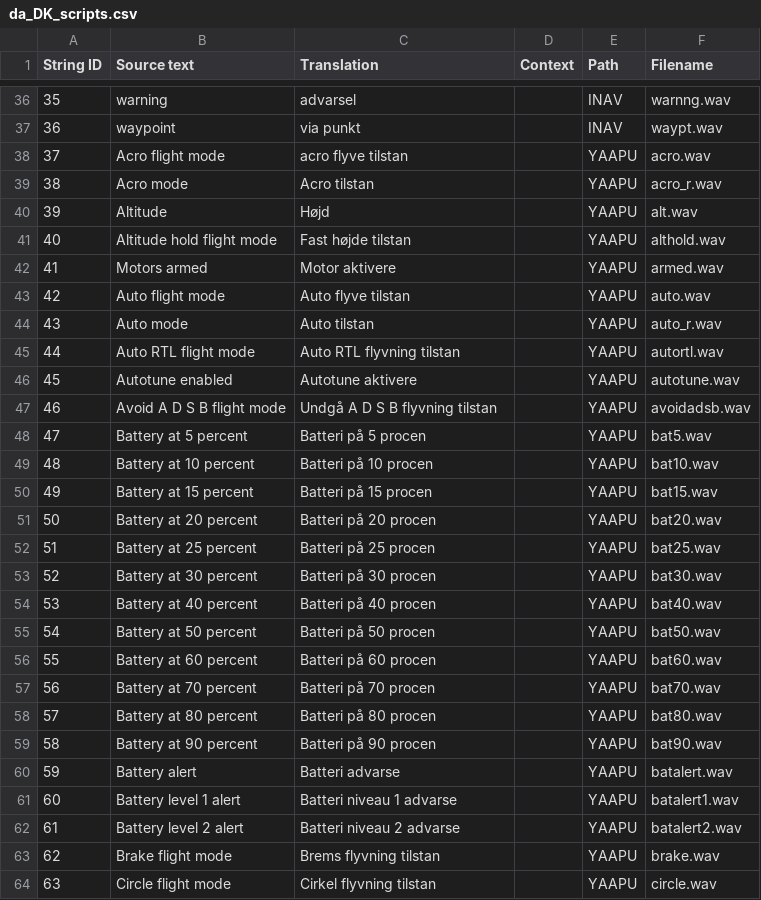
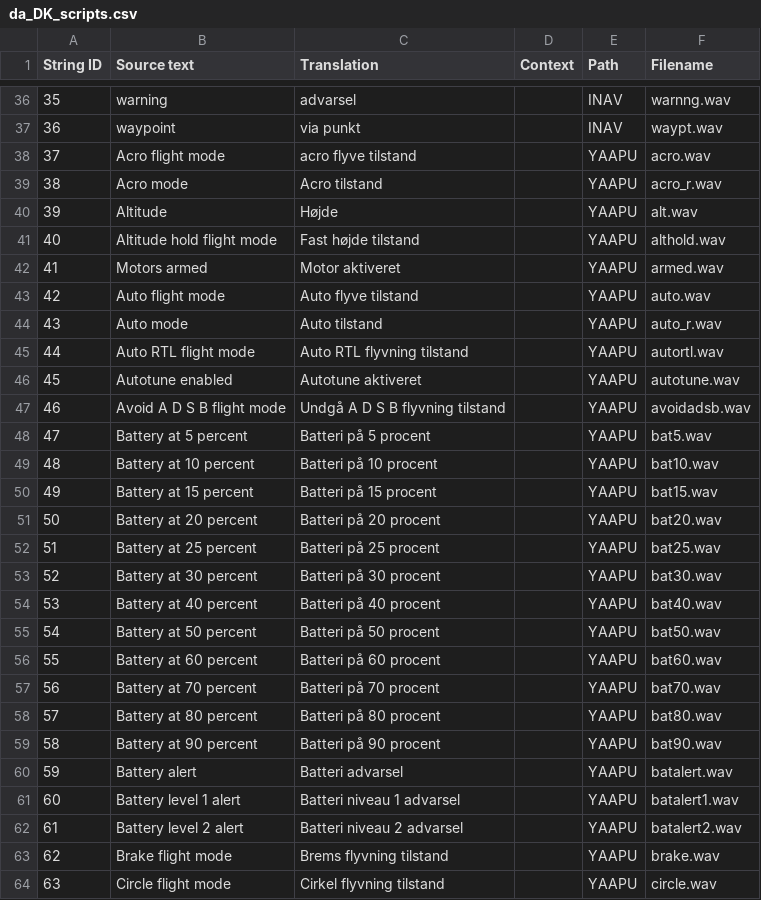
Before and after one commit to EdgeTX/edgetx-sdcard-sounds, a CSV file: voices/da_DK_scripts.csv, drawn as a sheet; only a part is shown, gaps mark what is left out; the diff covers the shown part only.

```diff
--- a/voices/da_DK_scripts.csv
+++ b/voices/da_DK_scripts.csv
@@ -37,28 +37,28 @@
 "36","waypoint","via punkt","","INAV","waypt.wav"
-"37","Acro flight mode","acro flyve tilstan","","YAAPU","acro.wav"
-"38","Acro mode","Acro tilstan","","YAAPU","acro_r.wav"
-"39","Altitude","Højd","","YAAPU","alt.wav"
-"40","Altitude hold flight mode","Fast højde tilstan","","YAAPU","althold.wav"
-"41","Motors armed","Motor aktivere","","YAAPU","armed.wav"
-"42","Auto flight mode","Auto flyve tilstan","","YAAPU","auto.wav"
-"43","Auto mode","Auto tilstan","","YAAPU","auto_r.wav"
-"44","Auto RTL flight mode","Auto RTL flyvning tilstan","","YAAPU","autortl.wav"
-"45","Autotune enabled","Autotune aktivere","","YAAPU","autotune.wav"
-"46","Avoid A D S B flight mode","Undgå A D S B flyvning tilstan","","YAAPU","avoidadsb.wav"
-"47","Battery at 5 percent","Batteri på 5 procen","","YAAPU","bat5.wav"
-"48","Battery at 10 percent","Batteri på 10 procen","","YAAPU","bat10.wav"
-"49","Battery at 15 percent","Batteri på 15 procen","","YAAPU","bat15.wav"
-"50","Battery at 20 percent","Batteri på 20 procen","","YAAPU","bat20.wav"
-"51","Battery at 25 percent","Batteri på 25 procen","","YAAPU","bat25.wav"
-"52","Battery at 30 percent","Batteri på 30 procen","","YAAPU","bat30.wav"
-"53","Battery at 40 percent","Batteri på 40 procen","","YAAPU","bat40.wav"
-"54","Battery at 50 percent","Batteri på 50 procen","","YAAPU","bat50.wav"
-"55","Battery at 60 percent","Batteri på 60 procen","","YAAPU","bat60.wav"
-"56","Battery at 70 percent","Batteri på 70 procen","","YAAPU","bat70.wav"
-"57","Battery at 80 percent","Batteri på 80 procen","","YAAPU","bat80.wav"
-"58","Battery at 90 percent","Batteri på 90 procen","","YAAPU","bat90.wav"
-"59","Battery alert","Batteri advarse","","YAAPU","batalert.wav"
-"60","Battery level 1 alert","Batteri niveau 1 advarse","","YAAPU","batalert1.wav"
-"61","Battery level 2 alert","Batteri niveau 2 advarse","","YAAPU","batalert2.wav"
-"62","Brake flight mode","Brems flyvning tilstan","","YAAPU","brake.wav"
-"63","Circle flight mode","Cirkel flyvning tilstan","","YAAPU","circle.wav"
+"37","Acro flight mode","acro flyve tilstand","","YAAPU","acro.wav"
+"38","Acro mode","Acro tilstand","","YAAPU","acro_r.wav"
+"39","Altitude","Højde","","YAAPU","alt.wav"
+"40","Altitude hold flight mode","Fast højde tilstand","","YAAPU","althold.wav"
+"41","Motors armed","Motor aktiveret","","YAAPU","armed.wav"
+"42","Auto flight mode","Auto flyve tilstand","","YAAPU","auto.wav"
+"43","Auto mode","Auto tilstand","","YAAPU","auto_r.wav"
+"44","Auto RTL flight mode","Auto RTL flyvning tilstand","","YAAPU","autortl.wav"
+"45","Autotune enabled","Autotune aktiveret","","YAAPU","autotune.wav"
+"46","Avoid A D S B flight mode","Undgå A D S B flyvning tilstand","","YAAPU","avoidadsb.wav"
+"47","Battery at 5 percent","Batteri på 5 procent","","YAAPU","bat5.wav"
+"48","Battery at 10 percent","Batteri på 10 procent","","YAAPU","bat10.wav"
+"49","Battery at 15 percent","Batteri på 15 procent","","YAAPU","bat15.wav"
+"50","Battery at 20 percent","Batteri på 20 procent","","YAAPU","bat20.wav"
+"51","Battery at 25 percent","Batteri på 25 procent","","YAAPU","bat25.wav"
+"52","Battery at 30 percent","Batteri på 30 procent","","YAAPU","bat30.wav"
+"53","Battery at 40 percent","Batteri på 40 procent","","YAAPU","bat40.wav"
+"54","Battery at 50 percent","Batteri på 50 procent","","YAAPU","bat50.wav"
+"55","Battery at 60 percent","Batteri på 60 procent","","YAAPU","bat60.wav"
+"56","Battery at 70 percent","Batteri på 70 procent","","YAAPU","bat70.wav"
+"57","Battery at 80 percent","Batteri på 80 procent","","YAAPU","bat80.wav"
+"58","Battery at 90 percent","Batteri på 90 procent","","YAAPU","bat90.wav"
+"59","Battery alert","Batteri advarsel","","YAAPU","batalert.wav"
+"60","Battery level 1 alert","Batteri niveau 1 advarsel","","YAAPU","batalert1.wav"
+"61","Battery level 2 alert","Batteri niveau 2 advarsel","","YAAPU","batalert2.wav"
+"62","Brake flight mode","Brems flyvning tilstand","","YAAPU","brake.wav"
+"63","Circle flight mode","Cirkel flyvning tilstand","","YAAPU","circle.wav"
```
Also changed, not shown: 66 edited cells elsewhere in this file, voices/da_DK.csv.
